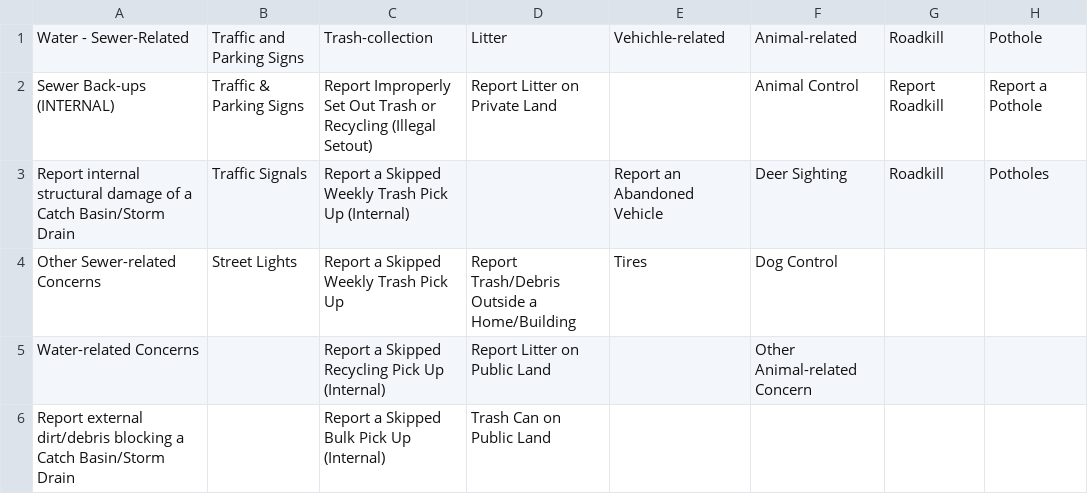
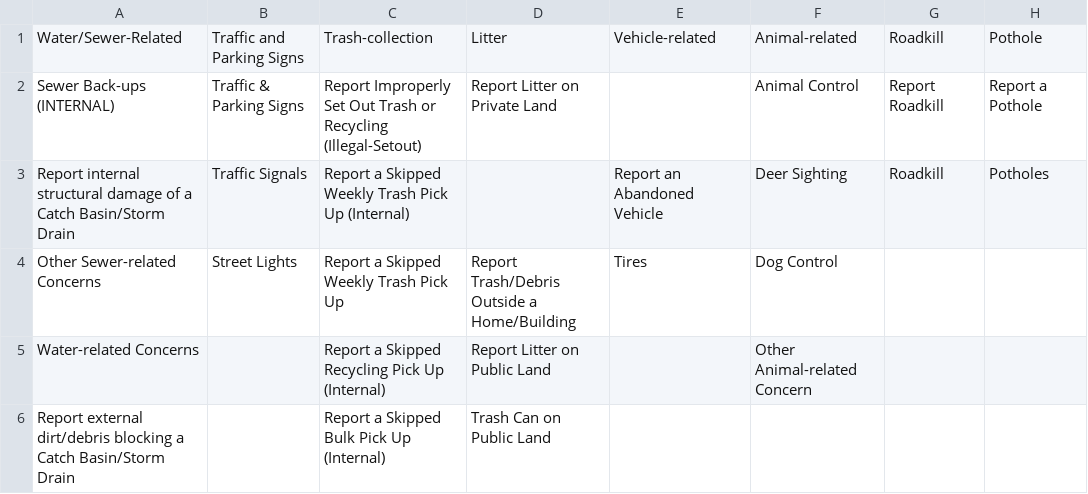
Before and after one commit to Daniwave100/Analyzing-Syracuse-Municipal-Complaint-Resolution, a CSV file: DatathonCategories.csv, drawn as a sheet; only a part is shown; the diff names each change by its address in the sheet, - before the commit and + after, or states it on an @@ line.

```diff
--- a/DatathonCategories.csv
+++ b/DatathonCategories.csv
-A1: Water - Sewer-Related
+A1: Water/Sewer-Related
-E1: Vehichle-related
+E1: Vehicle-related
-C2: …or Recycling (Illegal Setout)
+C2: …or Recycling (Illegal-Setout)
```
Also changed, not shown: 1 other file.
